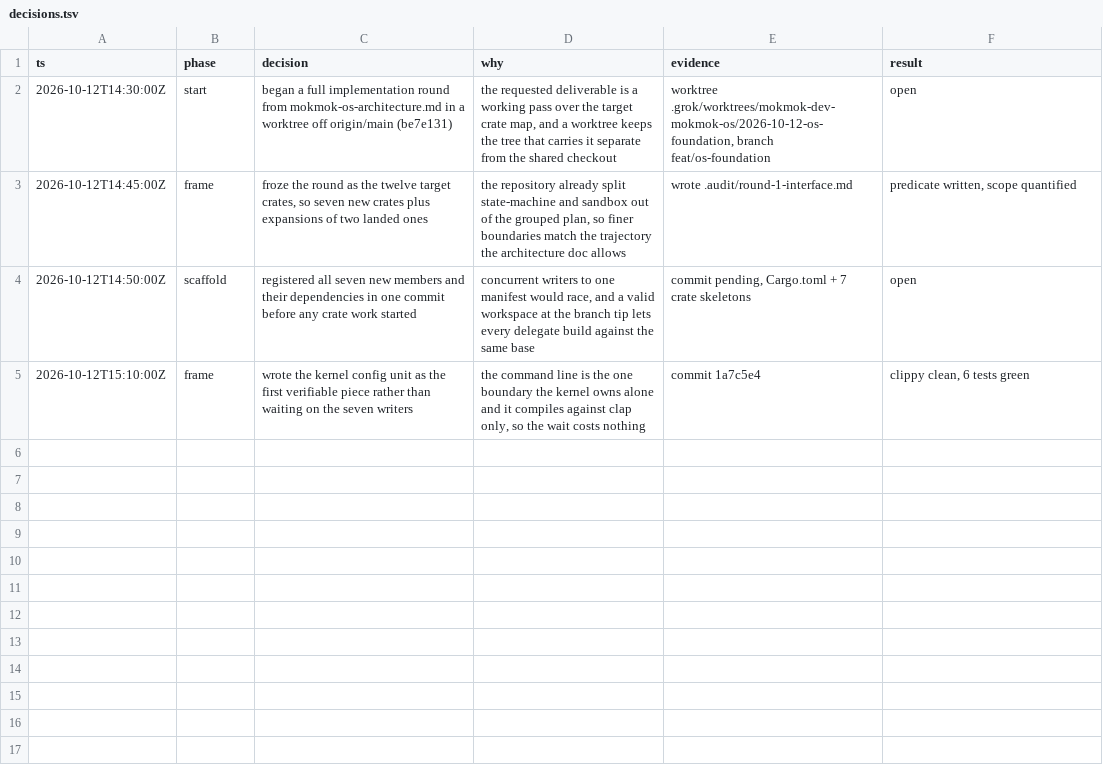
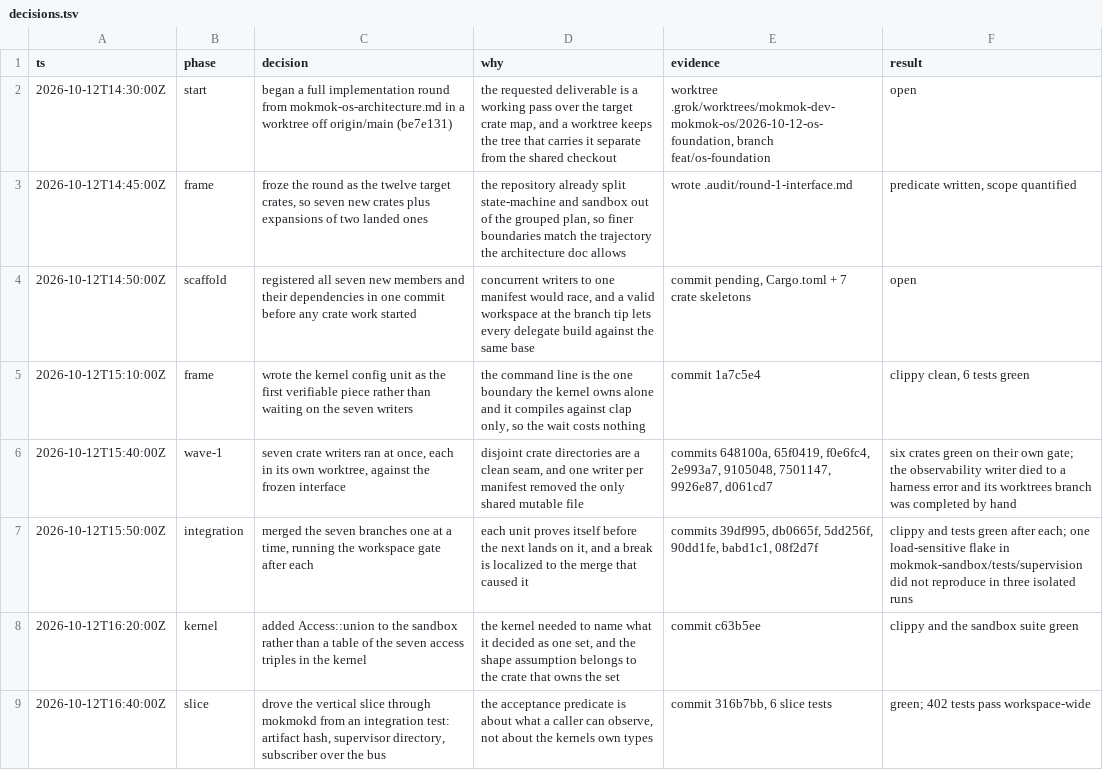
Before and after one commit to mokmok-dev/mokmok-os, a TSV file: .audit/decisions.tsv, drawn as a sheet; the diff names each change by its address in the sheet, - before the commit and + after, or states it on an @@ line.

Commit message:
docs(audit): log the wave, the merges, and the slice

```diff
--- a/.audit/decisions.tsv
+++ b/.audit/decisions.tsv
+row 6: 2026-10-12T15:40:00Z | wave-1 | seven crate writers ran at once, each in its own worktree, against the frozen interface | disjoint crate directories are a clean seam, and one writer per manifest removed the only shared mutable file | commits 648100a, 65f0419, f0e6fc4, 2e993a7, 9105048, 7501147, 9926e87, d061cd7 | six crates green on their own gate; the observability writer died to a harness error and its worktrees branch was completed by hand
+row 7: 2026-10-12T15:50:00Z | integration | merged the seven branches one at a time, running the workspace gate after each | each unit proves itself before the next lands on it, and a break is localized to the merge that caused it | commits 39df995, db0665f, 5dd256f, 90dd1fe, babd1c1, 08f2d7f | clippy and tests green after each; one load-sensitive flake in mokmok-sandbox/tests/supervision did not reproduce in three isolated runs
+row 8: 2026-10-12T16:20:00Z | kernel | added Access::union to the sandbox rather than a table of the seven access triples in the kernel | the kernel needed to name what it decided as one set, and the shape assumption belongs to the crate that owns the set | commit c63b5ee | clippy and the sandbox suite green
+row 9: 2026-10-12T16:40:00Z | slice | drove the vertical slice through mokmokd from an integration test: artifact hash, supervisor directory, subscriber over the bus | the acceptance predicate is about what a caller can observe, not about the kernels own types | commit 316b7bb, 6 slice tests | green; 402 tests pass workspace-wide
```
